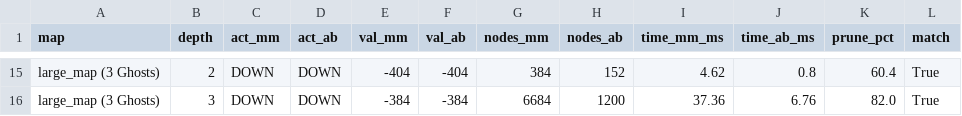
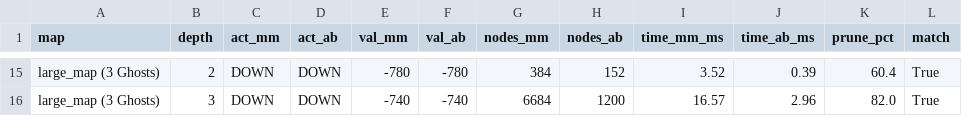
Before and after one commit to leanhvu8207-design/pacman-nangcap, a CSV file: results/adversarial_benchmark.csv, drawn as a sheet; only a part is shown, gaps mark what is left out; the diff covers the shown part only; the diff names each change by its address in the sheet, - before the commit and + after, or states it on an @@ line.

```diff
--- a/results/adversarial_benchmark.csv
+++ b/results/adversarial_benchmark.csv
-E15 (val_mm): -404
+E15 (val_mm): -780
-F15 (val_ab): -404
+F15 (val_ab): -780
-I15 (time_mm_ms): 4.62
+I15 (time_mm_ms): 3.52
-J15 (time_ab_ms): 0.8
+J15 (time_ab_ms): 0.39
-E16 (val_mm): -384
+E16 (val_mm): -740
-F16 (val_ab): -384
+F16 (val_ab): -740
-I16 (time_mm_ms): 37.36
+I16 (time_mm_ms): 16.57
-J16 (time_ab_ms): 6.76
+J16 (time_ab_ms): 2.96
```
Also changed, not shown: 68 edited cells elsewhere in this file, results/search_benchmark.csv, 57 other files.
